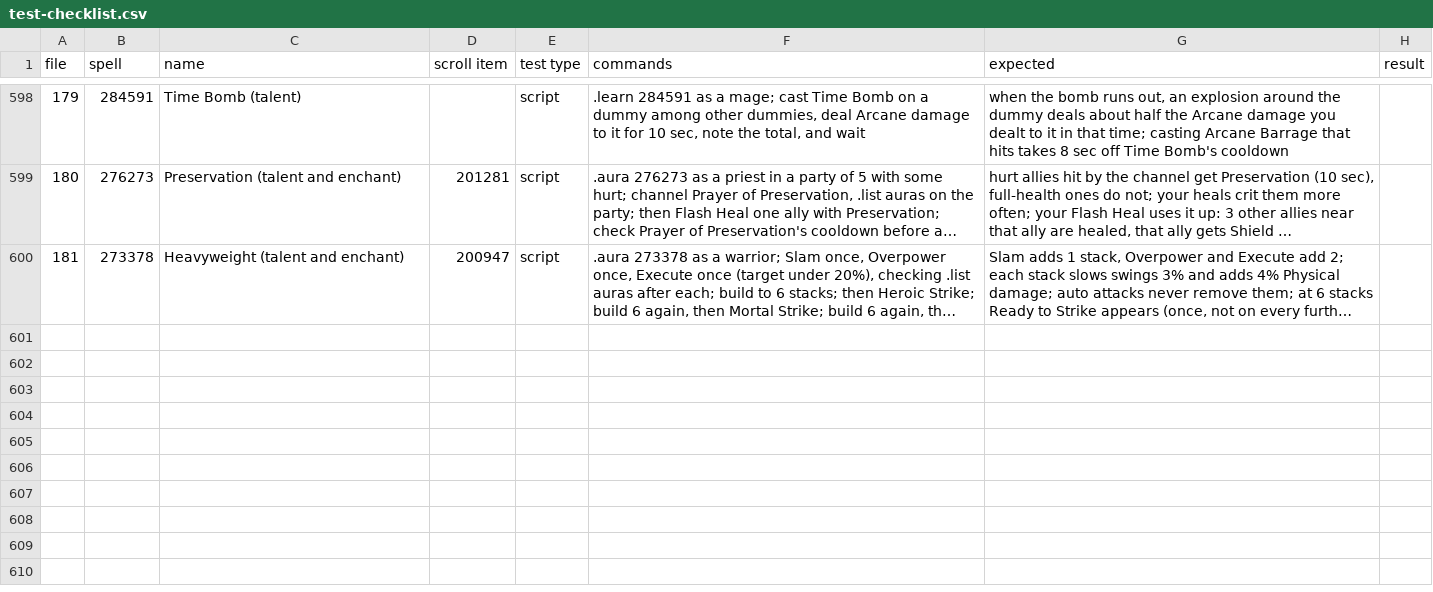
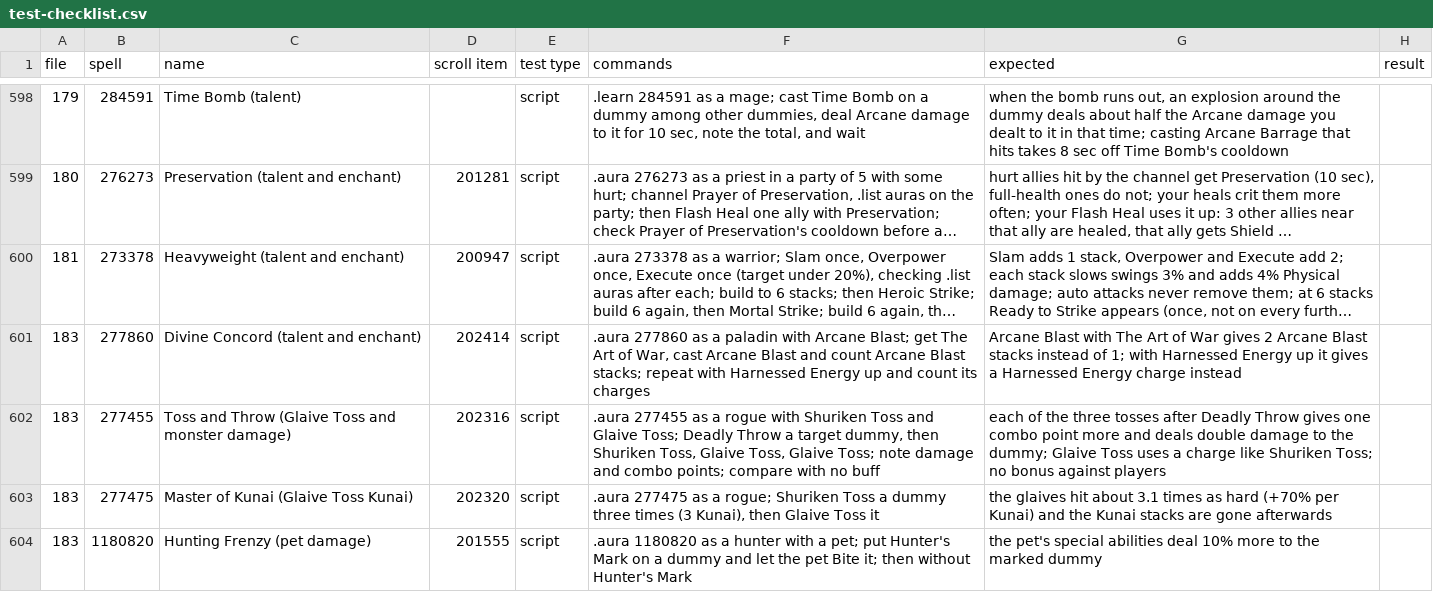
Before and after one commit to JaTynan/coa-wildcard-mystic, a CSV file: enchants/test-checklist.csv, drawn as a sheet; only a part is shown, gaps mark what is left out; long unchanged cells end in …; the diff names each change by its address in the sheet, - before the commit and + after, or states it on an @@ line.

```diff
--- a/enchants/test-checklist.csv
+++ b/enchants/test-checklist.csv
+row 601: 183 | 277860 | Divine Concord (talent and enchant) | 202414 | script | .aura 277860 as a paladin with Arcane Blast; get The Art of War, cast Arcane Blast and count Arcane Blast stacks; repeat with Harnessed Energy up and count its charges | Arcane Blast with The Art of War gives 2 Arcane Blast stacks instead of 1; with Harnessed Energy up it gives a Harnessed Energy charge instead
+row 602: 183 | 277455 | Toss and Throw (Glaive Toss and monster damage) | 202316 | script | .aura 277455 as a rogue with Shuriken Toss and Glaive Toss; Deadly Throw a target dummy, then Shuriken Toss, Glaive Toss, Glaive Toss; note damage and combo points; compare with no buff | each of the three tosses after Deadly Throw gives one combo point more and deals double damage to the dummy; Glaive Toss uses a charge like Shuriken Toss; no bonus against players
+row 603: 183 | 277475 | Master of Kunai (Glaive Toss Kunai) | 202320 | script | .aura 277475 as a rogue; Shuriken Toss a dummy three times (3 Kunai), then Glaive Toss it | the glaives hit about 3.1 times as hard (+70% per Kunai) and the Kunai stacks are gone afterwards
+row 604: 183 | 1180820 | Hunting Frenzy (pet damage) | 201555 | script | .aura 1180820 as a hunter with a pet; put Hunter's Mark on a dummy and let the pet Bite it; then without Hunter's Mark | the pet's special abilities deal 10% more to the marked dummy
```
Also changed, not shown: enchants/tracker.csv, 3 other files.
